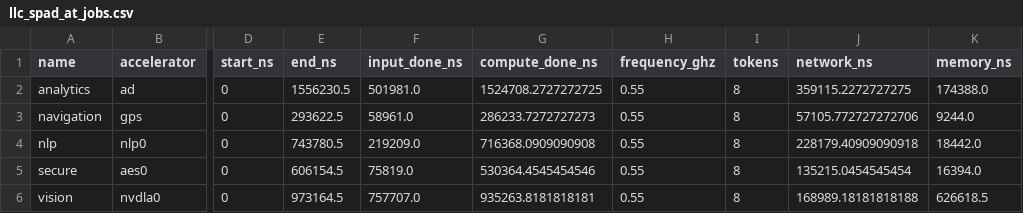
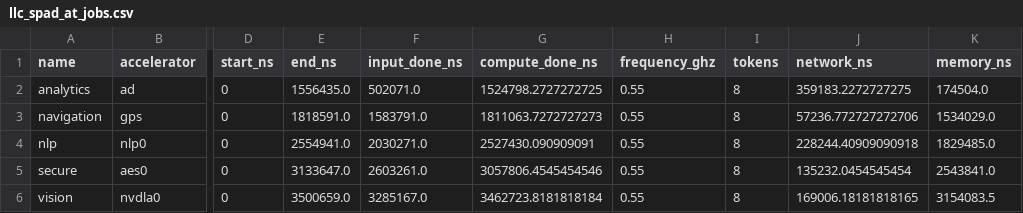
Before and after one commit to mukullokhande99/Tlm-adas-soc, a CSV file: results/llc_spad_at_jobs.csv, drawn as a sheet; only a part is shown, gaps mark what is left out; the diff names each change by its address in the sheet, - before the commit and + after, or states it on an @@ line.

```diff
--- a/results/llc_spad_at_jobs.csv
+++ b/results/llc_spad_at_jobs.csv
-E2 (end_ns): 1556230.5
+E2 (end_ns): 1556435.0
-F2 (input_done_ns): 501981.0
+F2 (input_done_ns): 502071.0
-G2 (compute_done_ns): 1524708.2727272725
+G2 (compute_done_ns): 1524798.2727272725
-J2 (network_ns): 359115.2272727275
+J2 (network_ns): 359183.2272727275
-K2 (memory_ns): 174388.0
+K2 (memory_ns): 174504.0
-E3 (end_ns): 293622.5
+E3 (end_ns): 1818591.0
-F3 (input_done_ns): 58961.0
+F3 (input_done_ns): 1583791.0
-G3 (compute_done_ns): 286233.7272727273
+G3 (compute_done_ns): 1811063.7272727273
-J3 (network_ns): 57105.772727272706
+J3 (network_ns): 57236.772727272706
-K3 (memory_ns): 9244.0
+K3 (memory_ns): 1534029.0
-E4 (end_ns): 743780.5
+E4 (end_ns): 2554941.0
-F4 (input_done_ns): 219209.0
+F4 (input_done_ns): 2030271.0
-G4 (compute_done_ns): 716368.0909090908
+G4 (compute_done_ns): 2527430.090909091
-J4 (network_ns): 228179.40909090918
+J4 (network_ns): 228244.40909090918
-K4 (memory_ns): 18442.0
+K4 (memory_ns): 1829485.0
-E5 (end_ns): 606154.5
+E5 (end_ns): 3133647.0
-F5 (input_done_ns): 75819.0
+F5 (input_done_ns): 2603261.0
-G5 (compute_done_ns): 530364.4545454546
+G5 (compute_done_ns): 3057806.4545454546
-J5 (network_ns): 135215.0454545454
+J5 (network_ns): 135232.0454545454
-K5 (memory_ns): 16394.0
+K5 (memory_ns): 2543841.0
-E6 (end_ns): 973164.5
+E6 (end_ns): 3500659.0
-F6 (input_done_ns): 757707.0
+F6 (input_done_ns): 3285167.0
-G6 (compute_done_ns): 935263.8181818181
+G6 (compute_done_ns): 3462723.8181818184
-J6 (network_ns): 168989.18181818188
+J6 (network_ns): 169006.18181818165
-K6 (memory_ns): 626618.5
+K6 (memory_ns): 3154083.5
```
Also changed, not shown: results/baseline_at_jobs.csv, results/dhpm_5accel_at_jobs.csv, 18 other files.
